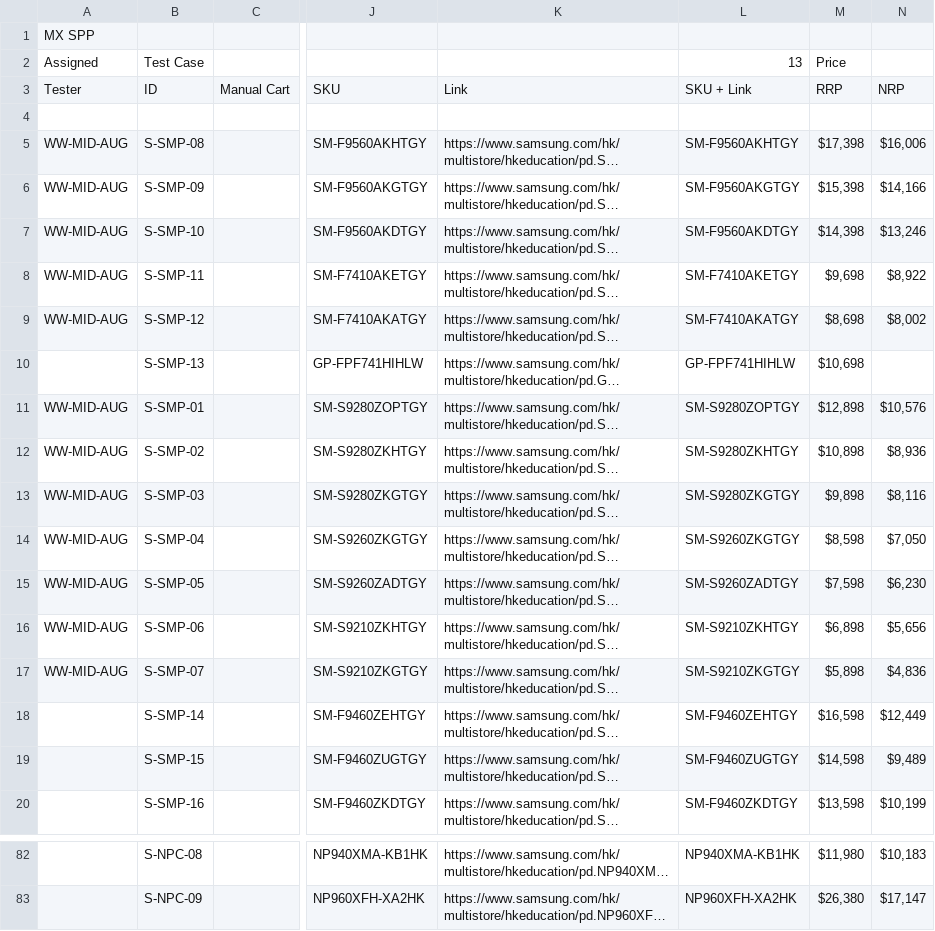
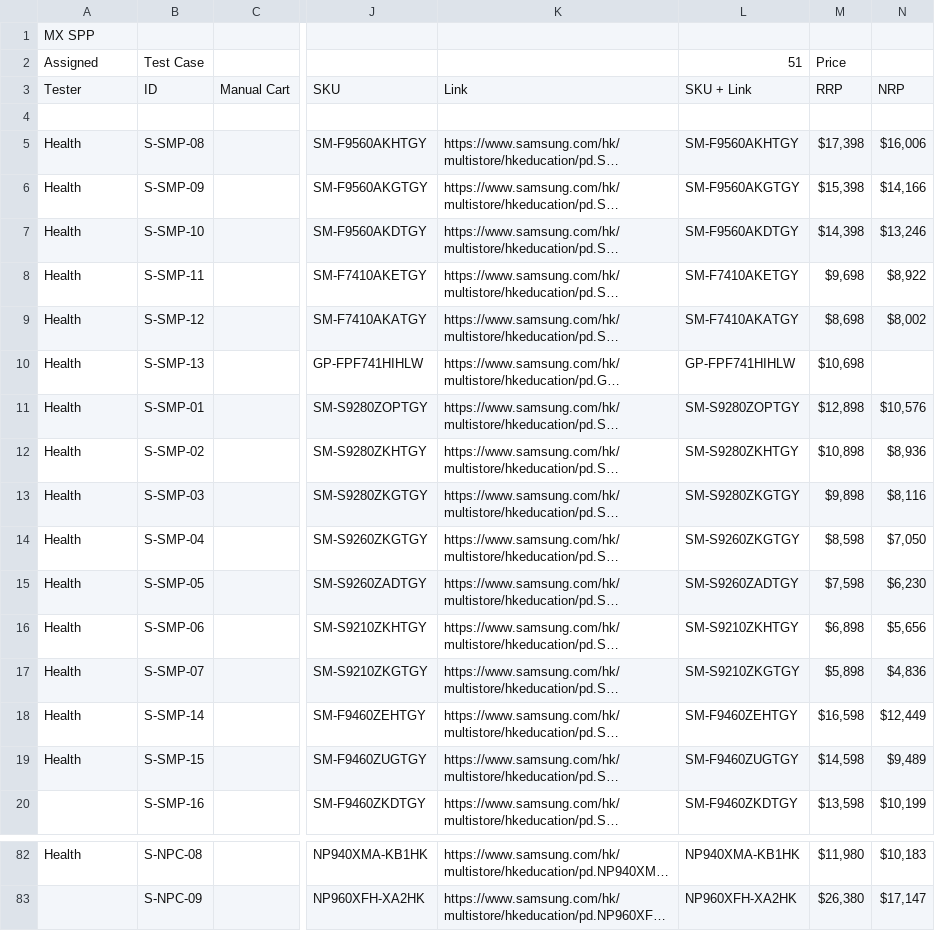
Before and after one commit to raymondwoocheil/CheilSEHKQA, a CSV file: datasources/TestCaseMXSPP.csv, drawn as a sheet; only a part is shown, gaps mark what is left out; long unchanged cells end in …; the diff covers the shown part only; the diff names each change by its address in the sheet, - before the commit and + after, or states it on an @@ line.

```diff
--- a/datasources/TestCaseMXSPP.csv
+++ b/datasources/TestCaseMXSPP.csv
-L2: 13
+L2: 51
-A5:A9: WW-MID-AUG
+A5:A9: Health
-A10: (empty)
+A10: Health
-A11:A17: WW-MID-AUG
+A11:A17: Health
-A18:A19: (empty)
+A18:A19: Health
-A82: (empty)
+A82: Health
```
Also changed, not shown: 35 edited cells elsewhere in this file.
